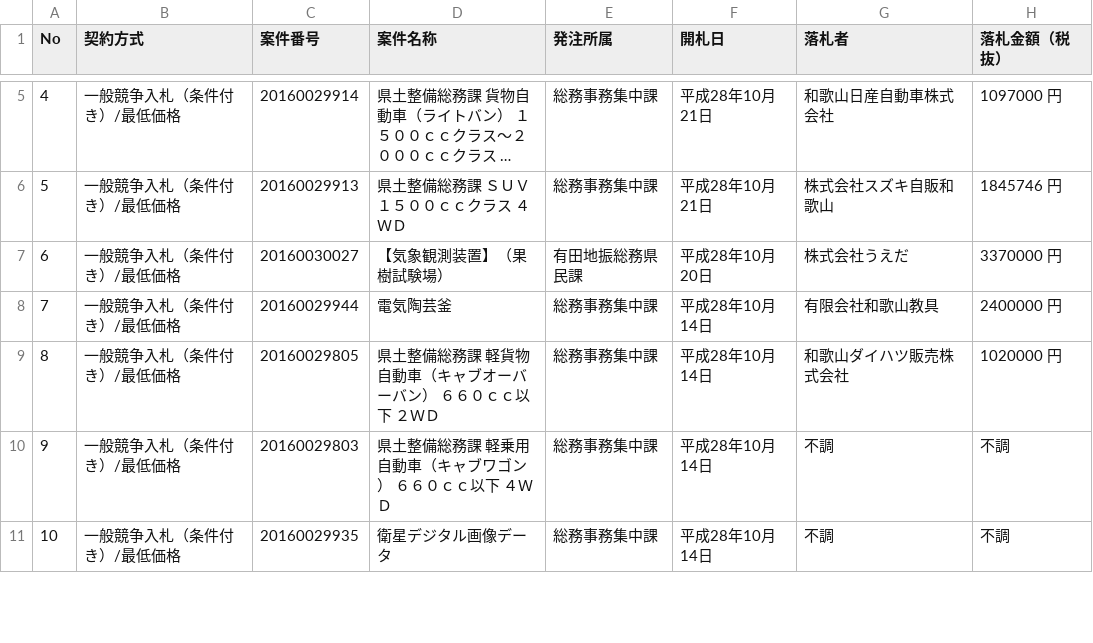
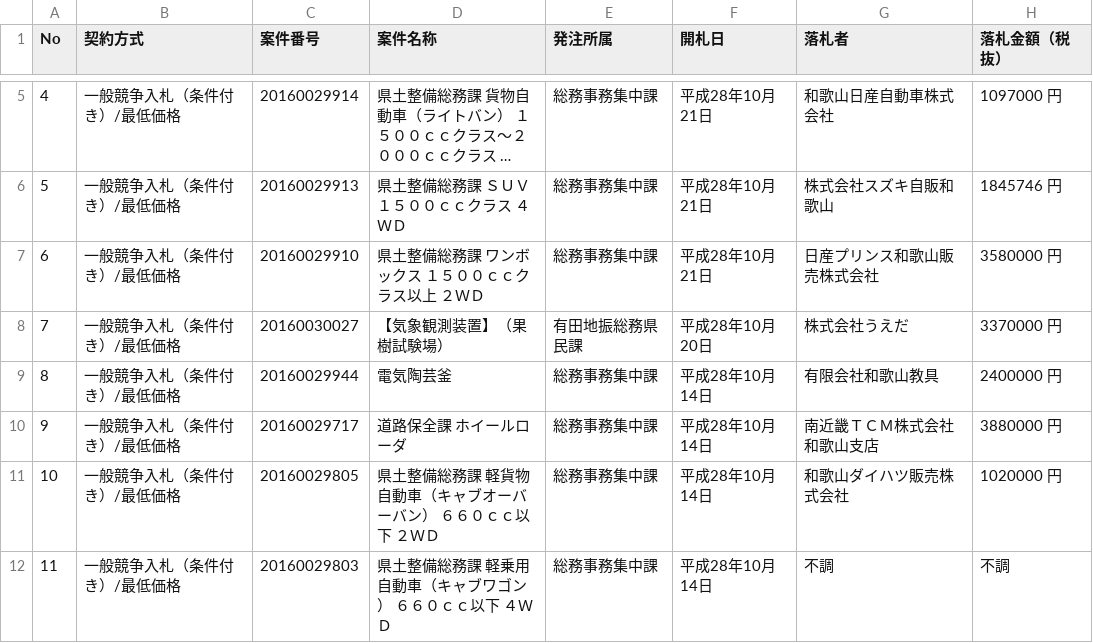
Before and after one commit to wakayama-pref-org/Goods-e-procurement-system_Bid_Result_List, a CSV file: CSV/Goods-e-procurement-system_Bid_Result_List.csv, drawn as a sheet; only a part is shown, gaps mark what is left out; the shorter side is filled out with more unchanged rows; long unchanged cells end in …; addresses are those after the commit; the diff names each change by its address in the sheet, - before the commit and + after, or states it on an @@ line.

```diff
--- a/CSV/Goods-e-procurement-system_Bid_Result_List.csv
+++ b/CSV/Goods-e-procurement-system_Bid_Result_List.csv
+row 7: 6 | 一般競争入札（条件付き）/最低価格 | 20160029910 | 県土整備総務課 ワンボックス １５００ｃｃクラス以上 ２ＷＤ | 総務事務集中課 | 平成28年10月21日 | 日産プリンス和歌山販売株式会社 | 3580000 円
@@ column A (No) renumbered from row 8 down @@
+row 10: 9 | 一般競争入札（条件付き）/最低価格 | 20160029717 | 道路保全課 ホイールローダ | 総務事務集中課 | 平成28年10月14日 | 南近畿ＴＣＭ株式会社 和歌山支店 | 3880000 円
```
Also changed, not shown: 1 other file.
